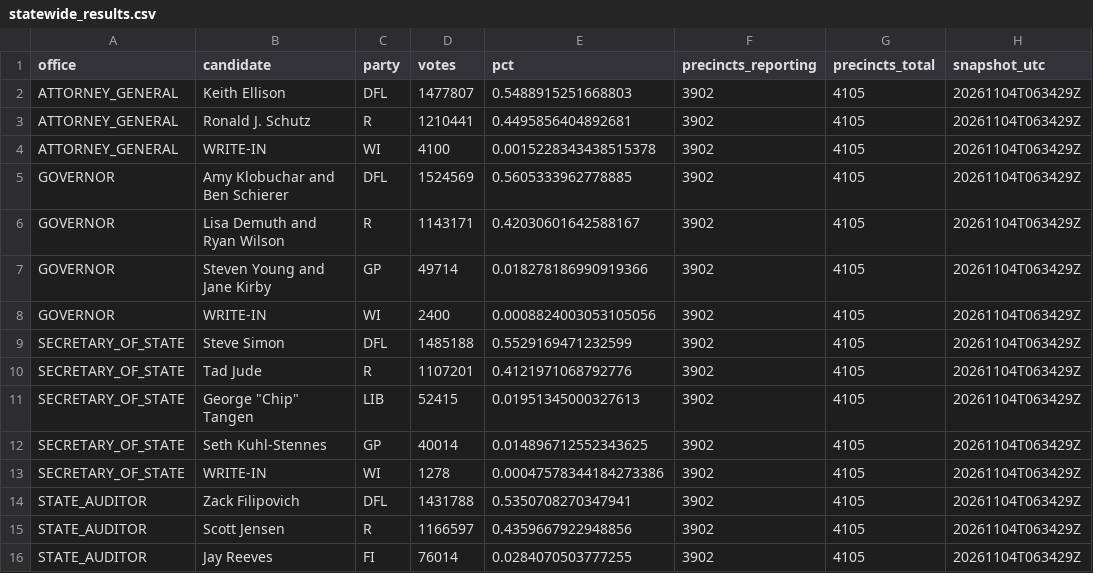
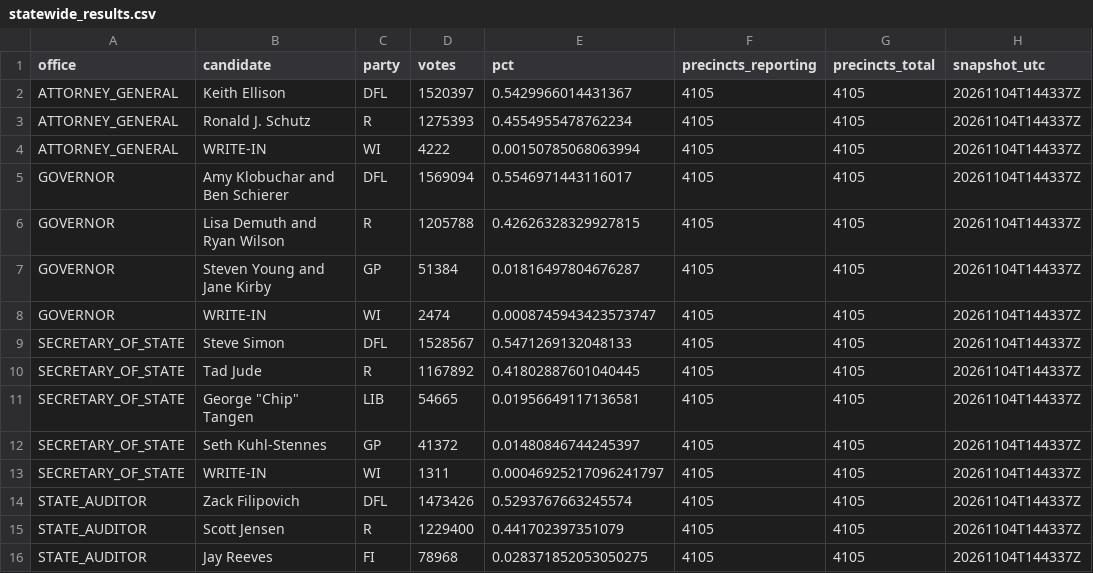
Before and after one commit to bschiwal/mn-election-tracker, a CSV file: data/output/statewide_results.csv, drawn as a sheet; only a part is shown; the diff covers the shown part only.

```diff
--- a/data/output/statewide_results.csv
+++ b/data/output/statewide_results.csv
@@ -1,16 +1,16 @@
 office,candidate,party,votes,pct,precincts_reporting,precincts_total,snapshot_utc
-ATTORNEY_GENERAL,Keith Ellison,DFL,1477807,0.5488915251668803,3902,4105,20261104T063429Z
-ATTORNEY_GENERAL,Ronald J. Schutz,R,1210441,0.4495856404892681,3902,4105,20261104T063429Z
-ATTORNEY_GENERAL,WRITE-IN,WI,4100,0.0015228343438515378,3902,4105,20261104T063429Z
-GOVERNOR,Amy Klobuchar and Ben Schierer,DFL,1524569,0.5605333962778885,3902,4105,20261104T063429Z
-GOVERNOR,Lisa Demuth and Ryan Wilson,R,1143171,0.42030601642588167,3902,4105,20261104T063429Z
-GOVERNOR,Steven Young and Jane Kirby,GP,49714,0.018278186990919366,3902,4105,20261104T063429Z
-GOVERNOR,WRITE-IN,WI,2400,0.0008824003053105056,3902,4105,20261104T063429Z
-SECRETARY_OF_STATE,Steve Simon,DFL,1485188,0.5529169471232599,3902,4105,20261104T063429Z
-SECRETARY_OF_STATE,Tad Jude,R,1107201,0.4121971068792776,3902,4105,20261104T063429Z
-SECRETARY_OF_STATE,"George ""Chip"" Tangen",LIB,52415,0.01951345000327613,3902,4105,20261104T063429Z
-SECRETARY_OF_STATE,Seth Kuhl-Stennes,GP,40014,0.014896712552343625,3902,4105,20261104T063429Z
-SECRETARY_OF_STATE,WRITE-IN,WI,1278,0.00047578344184273386,3902,4105,20261104T063429Z
-STATE_AUDITOR,Zack Filipovich,DFL,1431788,0.5350708270347941,3902,4105,20261104T063429Z
-STATE_AUDITOR,Scott Jensen,R,1166597,0.4359667922948856,3902,4105,20261104T063429Z
-STATE_AUDITOR,Jay Reeves,FI,76014,0.0284070503777255,3902,4105,20261104T063429Z
+ATTORNEY_GENERAL,Keith Ellison,DFL,1520397,0.5429966014431367,4105,4105,20261104T144337Z
+ATTORNEY_GENERAL,Ronald J. Schutz,R,1275393,0.4554955478762234,4105,4105,20261104T144337Z
+ATTORNEY_GENERAL,WRITE-IN,WI,4222,0.00150785068063994,4105,4105,20261104T144337Z
+GOVERNOR,Amy Klobuchar and Ben Schierer,DFL,1569094,0.5546971443116017,4105,4105,20261104T144337Z
+GOVERNOR,Lisa Demuth and Ryan Wilson,R,1205788,0.42626328329927815,4105,4105,20261104T144337Z
+GOVERNOR,Steven Young and Jane Kirby,GP,51384,0.01816497804676287,4105,4105,20261104T144337Z
+GOVERNOR,WRITE-IN,WI,2474,0.0008745943423573747,4105,4105,20261104T144337Z
+SECRETARY_OF_STATE,Steve Simon,DFL,1528567,0.5471269132048133,4105,4105,20261104T144337Z
+SECRETARY_OF_STATE,Tad Jude,R,1167892,0.41802887601040445,4105,4105,20261104T144337Z
+SECRETARY_OF_STATE,"George ""Chip"" Tangen",LIB,54665,0.01956649117136581,4105,4105,20261104T144337Z
+SECRETARY_OF_STATE,Seth Kuhl-Stennes,GP,41372,0.01480846744245397,4105,4105,20261104T144337Z
+SECRETARY_OF_STATE,WRITE-IN,WI,1311,0.00046925217096241797,4105,4105,20261104T144337Z
+STATE_AUDITOR,Zack Filipovich,DFL,1473426,0.5293767663245574,4105,4105,20261104T144337Z
+STATE_AUDITOR,Scott Jensen,R,1229400,0.441702397351079,4105,4105,20261104T144337Z
+STATE_AUDITOR,Jay Reeves,FI,78968,0.028371852053050275,4105,4105,20261104T144337Z
```
Also changed, not shown: 24 edited cells elsewhere in this file, data/output/chamber_control.csv, data/output/district_projection.csv, 13 other files.
